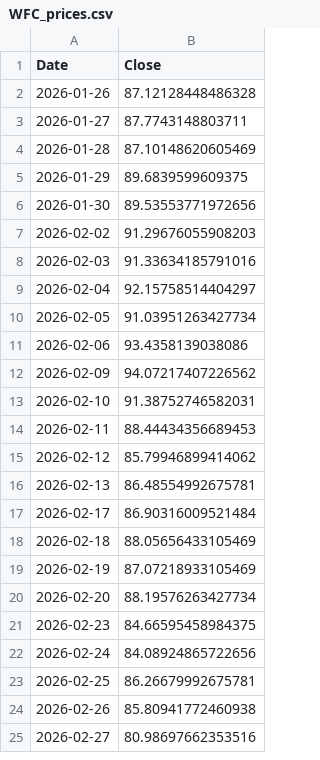
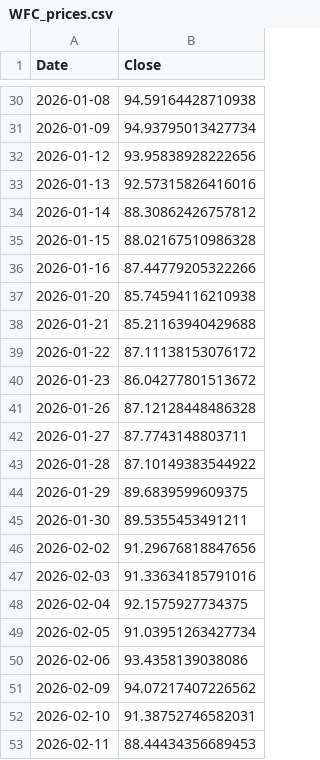
Before and after one commit to vaibhavkumarsingh12/SEC-Earnings-Sentiment-Analysis-Pipeline, a CSV file: data/market_data/WFC_prices.csv, drawn as a sheet; only a part is shown, gaps mark what is left out; the shorter side is filled out with more unchanged rows; the diff covers the shown part only.

```diff
--- a/data/market_data/WFC_prices.csv
+++ b/data/market_data/WFC_prices.csv
@@ -2,9 +30,20 @@ Date,Close
+2026-01-08,94.59164428710938
+2026-01-09,94.93795013427734
+2026-01-12,93.95838928222656
+2026-01-13,92.57315826416016
+2026-01-14,88.30862426757812
+2026-01-15,88.02167510986328
+2026-01-16,87.44779205322266
+2026-01-20,85.74594116210938
+2026-01-21,85.21163940429688
+2026-01-22,87.11138153076172
+2026-01-23,86.04277801513672
 2026-01-26,87.12128448486328
 2026-01-27,87.7743148803711
-2026-01-28,87.10148620605469
+2026-01-28,87.10149383544922
 2026-01-29,89.6839599609375
-2026-01-30,89.53553771972656
-2026-02-02,91.29676055908203
+2026-01-30,89.5355453491211
+2026-02-02,91.29676818847656
 2026-02-03,91.33634185791016
-2026-02-04,92.15758514404297
+2026-02-04,92.1575927734375
 2026-02-05,91.03951263427734
```
Also changed, not shown: 69 added rows elsewhere in this file, data/market_data/C_prices.csv, data/market_data/GS_prices.csv, 18 other files.
